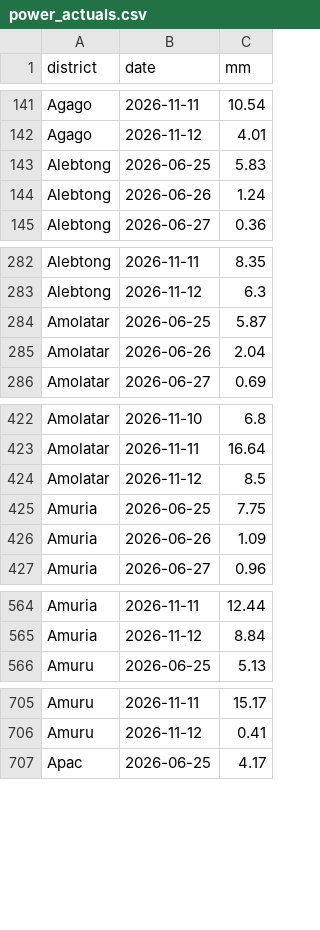
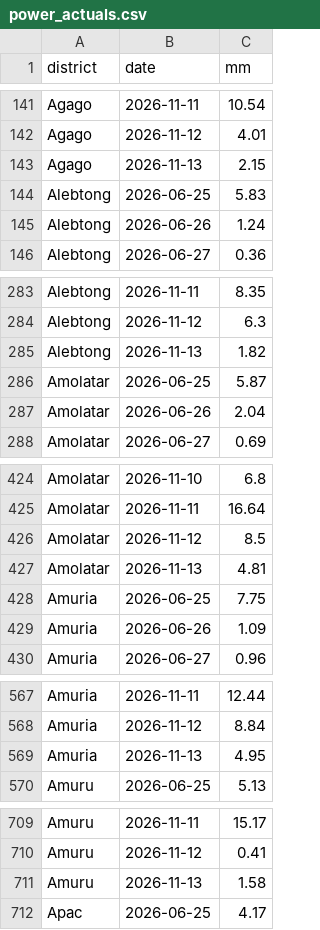
Before and after one commit to ugandaloveit/planting-monitor, a CSV file: planting_monitor_out/power_actuals.csv, drawn as a sheet; only a part is shown, gaps mark what is left out; the diff covers the shown part only.

```diff
--- a/planting_monitor_out/power_actuals.csv
+++ b/planting_monitor_out/power_actuals.csv
@@ -142,2 +142,3 @@ Agago,2026-11-11,10.54
 Agago,2026-11-12,4.01
+Agago,2026-11-13,2.15
 Alebtong,2026-06-25,5.83
@@ -283,2 +284,3 @@ Alebtong,2026-11-11,8.35
 Alebtong,2026-11-12,6.3
+Alebtong,2026-11-13,1.82
 Amolatar,2026-06-25,5.87
@@ -424,2 +426,3 @@ Amolatar,2026-11-11,16.64
 Amolatar,2026-11-12,8.5
+Amolatar,2026-11-13,4.81
 Amuria,2026-06-25,7.75
@@ -565,2 +568,3 @@ Amuria,2026-11-11,12.44
 Amuria,2026-11-12,8.84
+Amuria,2026-11-13,4.95
 Amuru,2026-06-25,5.13
@@ -706,2 +710,3 @@ Amuru,2026-11-11,15.17
 Amuru,2026-11-12,0.41
+Amuru,2026-11-13,1.58
 Apac,2026-06-25,4.17
```
Also changed, not shown: 17 added rows elsewhere in this file, planting_monitor_out/history.csv, planting_monitor_out/status_today.csv, 6 other files.
